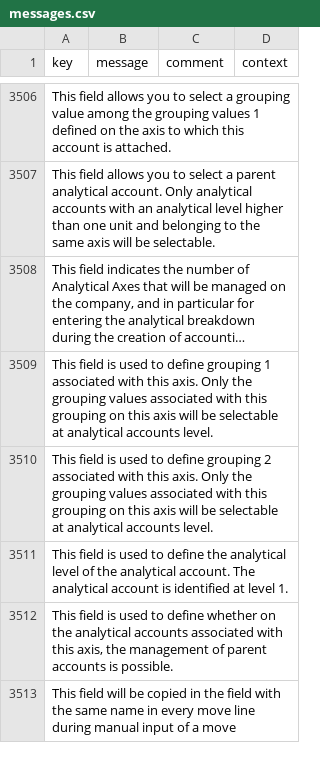
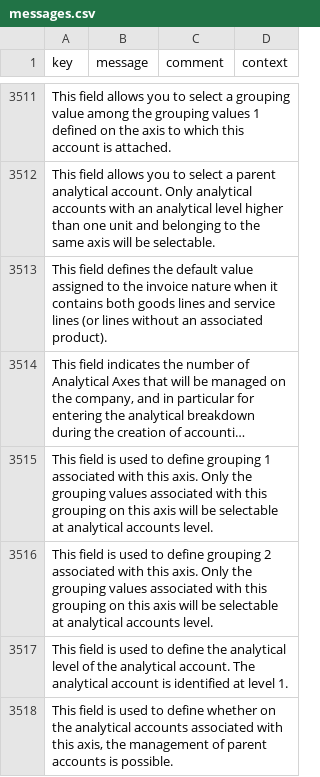
Before and after one commit to paa-axelor/axelor-open-suite, a CSV file: axelor-account/src/main/resources/i18n/messages.csv, drawn as a sheet; only a part is shown, gaps mark what is left out; the shorter side is filled out with more unchanged rows; long unchanged cells end in …; the diff covers the shown part only; the diff names each change by its address in the sheet, - before the commit and + after, or states it on an @@ line.

```diff
--- a/axelor-account/src/main/resources/i18n/messages.csv
+++ b/axelor-account/src/main/resources/i18n/messages.csv
+row 3513: This field defines the default value assigned to the invoice nature when it contains both goods lines and service lines (or lines without an associated product).
```
Also changed, not shown: 5 added rows elsewhere in this file, axelor-account/src/main/resources/i18n/messages_en.csv, axelor-account/src/main/resources/i18n/messages_fr.csv, 7 other files.
